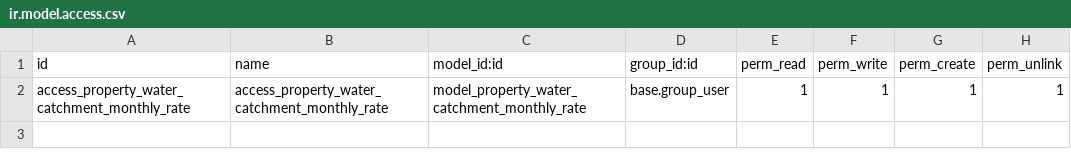
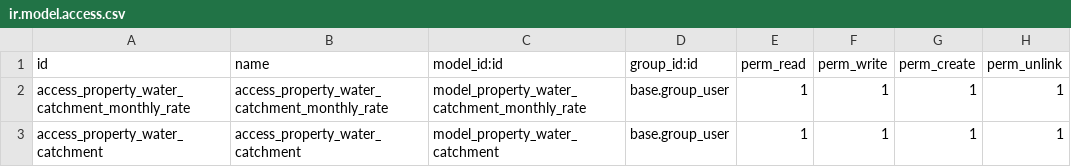
Before and after one commit to popsolutions/vertical-municipality, a CSV file: property_water_catchment/security/ir.model.access.csv, drawn as a sheet; the diff names each change by its address in the sheet, - before the commit and + after, or states it on an @@ line.

Commit message:
Ajustes no módulo para criar o campo rate_catchment em   property.water.consumption'

```diff
--- a/property_water_catchment/security/ir.model.access.csv
+++ b/property_water_catchment/security/ir.model.access.csv
+row 3: access_property_water_catchment | access_property_water_catchment | model_property_water_catchment | base.group_user | 1 | 1 | 1 | 1
```
Also changed, not shown: 13 other files.
